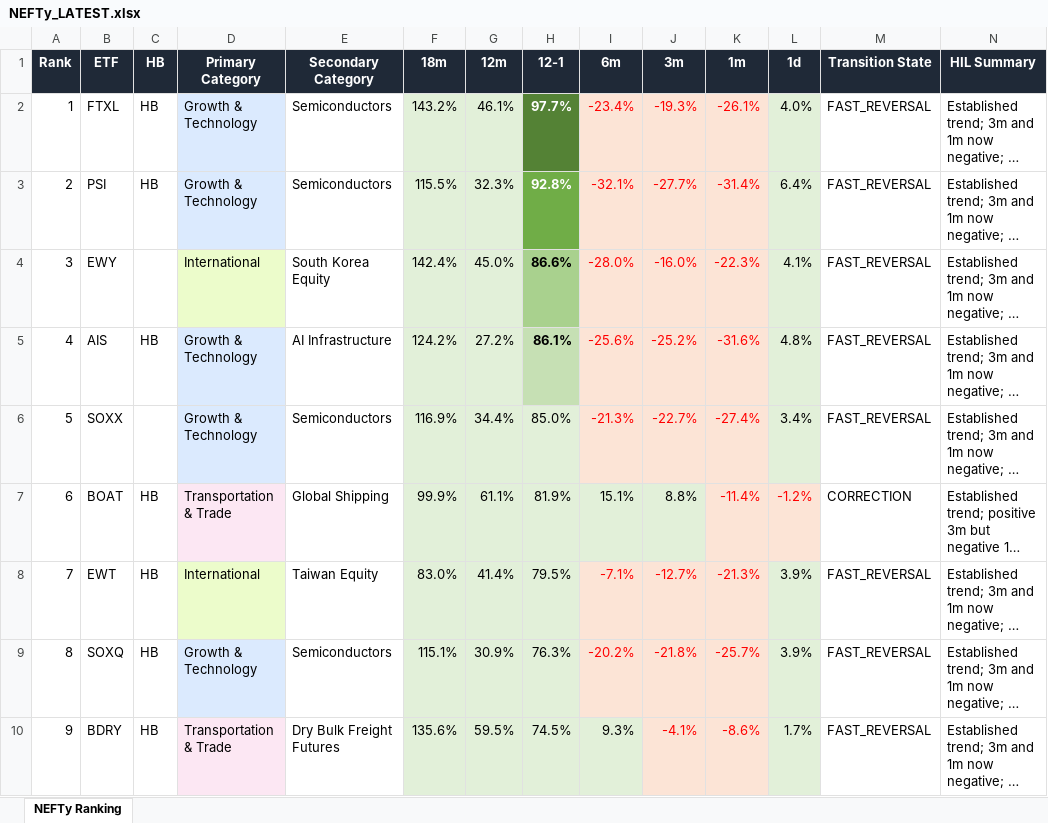
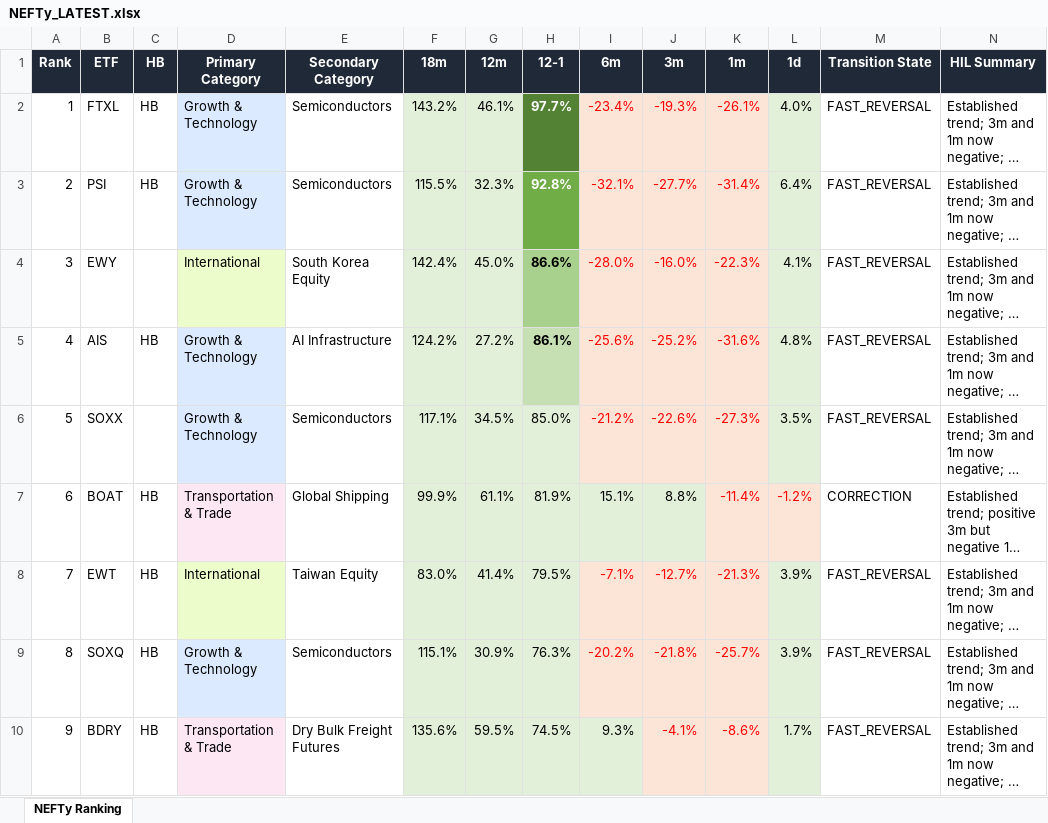
Before and after one commit to DarkMoonv1/NEFTy, an Excel workbook: NEFTy_LATEST.xlsx, sheet NEFTy Ranking, drawn as a sheet; only a part is shown; long unchanged cells end in …; values as stored, in another font and other column widths than the file's, no borders; the diff covers the shown part only; the diff names each change by its address in the sheet, - before the commit and + after, or states it on an @@ line.

Commit message:
Update NEFTy_LATEST.xlsx

```diff
--- a/NEFTy_LATEST.xlsx (sheet NEFTy Ranking)
+++ b/NEFTy_LATEST.xlsx (sheet NEFTy Ranking)
-F6 (18m): 116.9%
+F6 (18m): 117.1%
-G6 (12m): 34.4%
+G6 (12m): 34.5%
-I6 (6m): -21.3%
+I6 (6m): -21.2%
-J6 (3m): -22.7%
+J6 (3m): -22.6%
-K6 (1m): -27.4%
+K6 (1m): -27.3%
-L6 (1d): 3.4%
+L6 (1d): 3.5%
```
Also changed, not shown: 20 edited cells elsewhere in this sheet.
